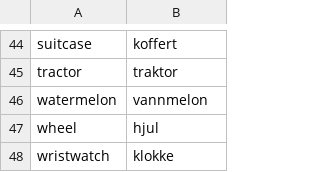
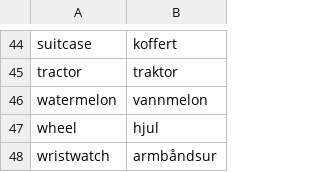
Before and after one commit to computas/tekniskmuseum-backend, a CSV file: src/utilities/dict_eng_to_nor.csv, drawn as a sheet; only a part is shown, gaps mark what is left out.

Commit message:
change one translation

```diff
--- a/src/utilities/dict_eng_to_nor.csv
+++ b/src/utilities/dict_eng_to_nor.csv
@@ -47,2 +47,2 @@ watermelon,vannmelon
 wheel,hjul
-wristwatch,klokke
+wristwatch,armbåndsur
```
